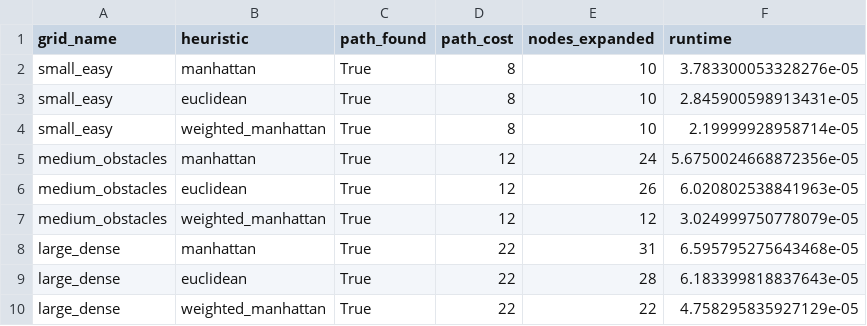
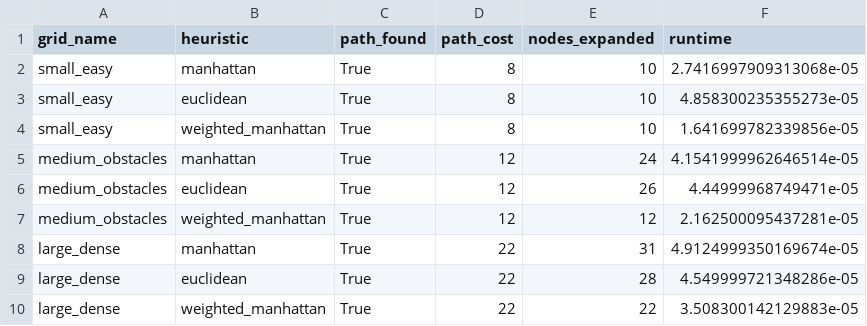
Before and after one commit to cdittrich0816/Astar-Capstone-Project-CS5100, a CSV file: results/raw_results.csv, drawn as a sheet.

Commit message:
changes

```diff
--- a/results/raw_results.csv
+++ b/results/raw_results.csv
@@ -1,10 +1,10 @@
 grid_name,heuristic,path_found,path_cost,nodes_expanded,runtime
-small_easy,manhattan,True,8,10,3.783300053328276e-05
-small_easy,euclidean,True,8,10,2.845900598913431e-05
-small_easy,weighted_manhattan,True,8,10,2.19999928958714e-05
-medium_obstacles,manhattan,True,12,24,5.6750024668872356e-05
-medium_obstacles,euclidean,True,12,26,6.020802538841963e-05
-medium_obstacles,weighted_manhattan,True,12,12,3.024999750778079e-05
-large_dense,manhattan,True,22,31,6.595795275643468e-05
-large_dense,euclidean,True,22,28,6.183399818837643e-05
-large_dense,weighted_manhattan,True,22,22,4.758295835927129e-05
+small_easy,manhattan,True,8,10,2.7416997909313068e-05
+small_easy,euclidean,True,8,10,4.858300235355273e-05
+small_easy,weighted_manhattan,True,8,10,1.641699782339856e-05
+medium_obstacles,manhattan,True,12,24,4.1541999962646514e-05
+medium_obstacles,euclidean,True,12,26,4.44999968749471e-05
+medium_obstacles,weighted_manhattan,True,12,12,2.162500095437281e-05
+large_dense,manhattan,True,22,31,4.9124999350169674e-05
+large_dense,euclidean,True,22,28,4.549999721348286e-05
+large_dense,weighted_manhattan,True,22,22,3.508300142129883e-05
```
